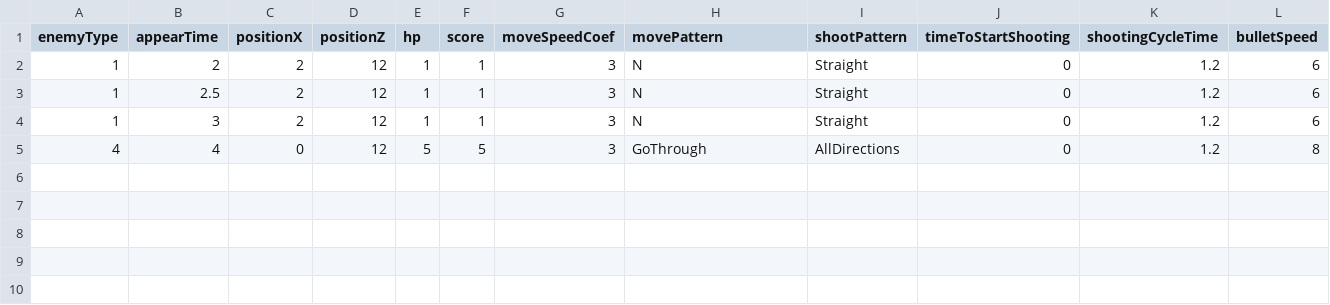
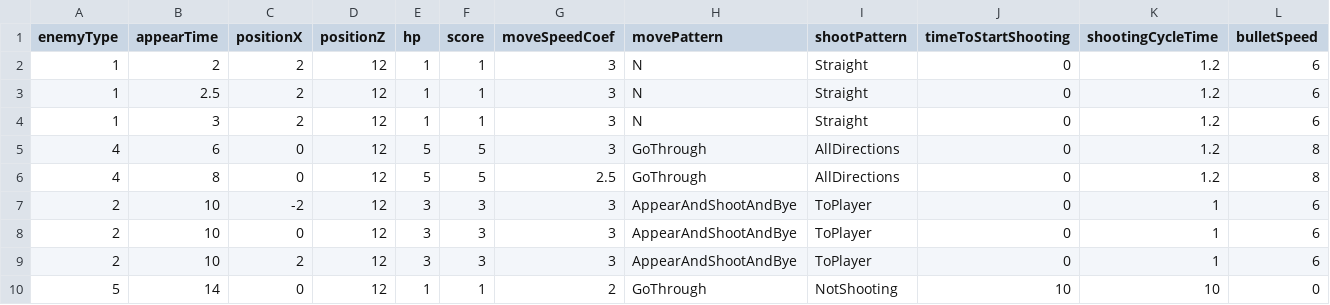
Before and after one commit to nannnon/ShinanaiShooting, a CSV file: Assets/CSV/Stage2EnemyData.csv, drawn as a sheet; only a part is shown; rows hold the shown columns only; the diff names each change by its address in the sheet, - before the commit and + after, or states it on an @@ line.

```diff
--- a/Assets/CSV/Stage2EnemyData.csv
+++ b/Assets/CSV/Stage2EnemyData.csv
-B5 (appearTime): 4
+B5 (appearTime): 6
+row 6: 4 | 8 | 0 | 12 | 5 | 5 | 2.5 | GoThrough | AllDirections | 0 | 1.2 | 8
+row 7: 2 | 10 | -2 | 12 | 3 | 3 | 3 | AppearAndShootAndBye | ToPlayer | 0 | 1 | 6
+row 8: 2 | 10 | 0 | 12 | 3 | 3 | 3 | AppearAndShootAndBye | ToPlayer | 0 | 1 | 6
+row 9: 2 | 10 | 2 | 12 | 3 | 3 | 3 | AppearAndShootAndBye | ToPlayer | 0 | 1 | 6
+row 10: 5 | 14 | 0 | 12 | 1 | 1 | 2 | GoThrough | NotShooting | 10 | 10 | 0
```
Also changed, not shown: 14 other files.
